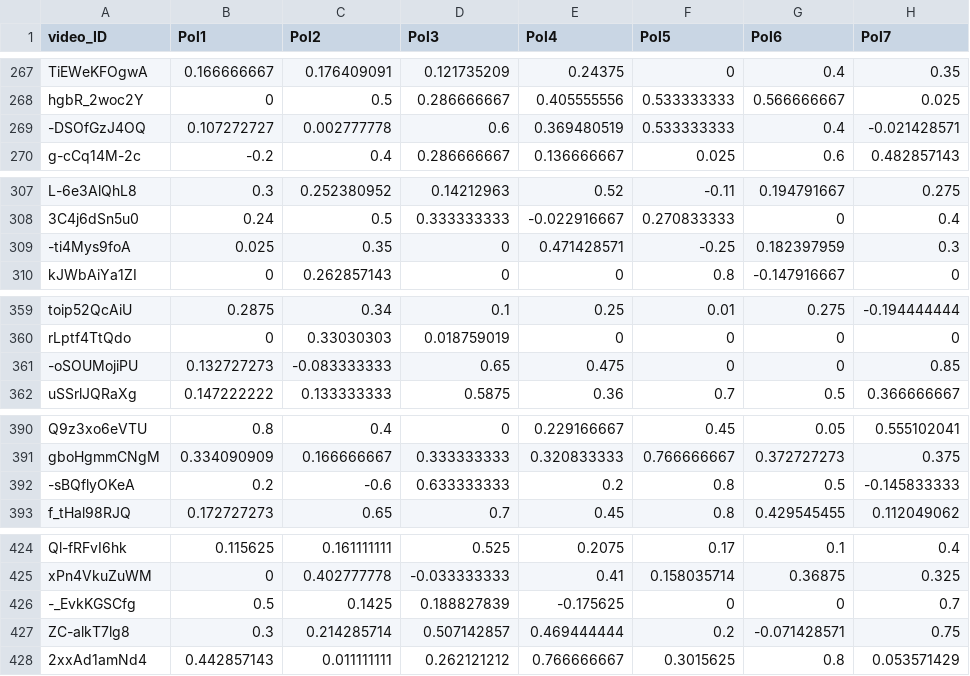
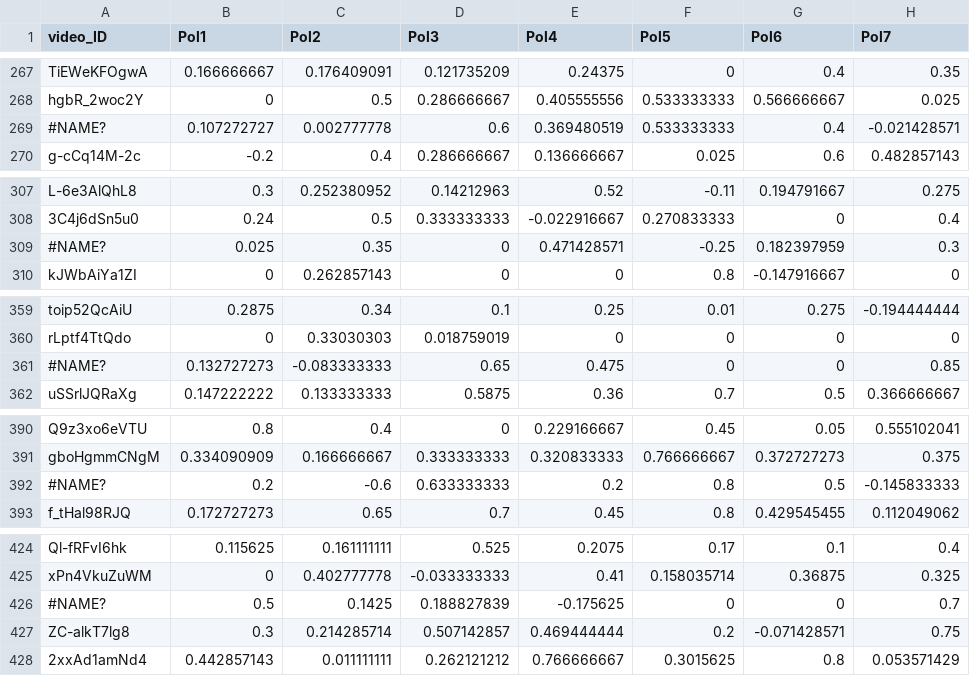
Before and after one commit to HD013/BiggerPockets_NLP-, a CSV file: 02_Results/looping_polarity_allvideos_5thrun.csv, drawn as a sheet; only a part is shown, gaps mark what is left out; the diff covers the shown part only; the diff names each change by its address in the sheet, - before the commit and + after, or states it on an @@ line.

```diff
--- a/02_Results/looping_polarity_allvideos_5thrun.csv
+++ b/02_Results/looping_polarity_allvideos_5thrun.csv
-A269 (video_ID): -DSOfGzJ4OQ
+A269 (video_ID): #NAME?
-A309 (video_ID): -ti4Mys9foA
+A309 (video_ID): #NAME?
-A361 (video_ID): -oSOUMojiPU
+A361 (video_ID): #NAME?
-A392 (video_ID): -sBQflyOKeA
+A392 (video_ID): #NAME?
-A426 (video_ID): -_EvkKGSCfg
+A426 (video_ID): #NAME?
```
Also changed, not shown: 23 edited cells elsewhere in this file, 6 other files.
